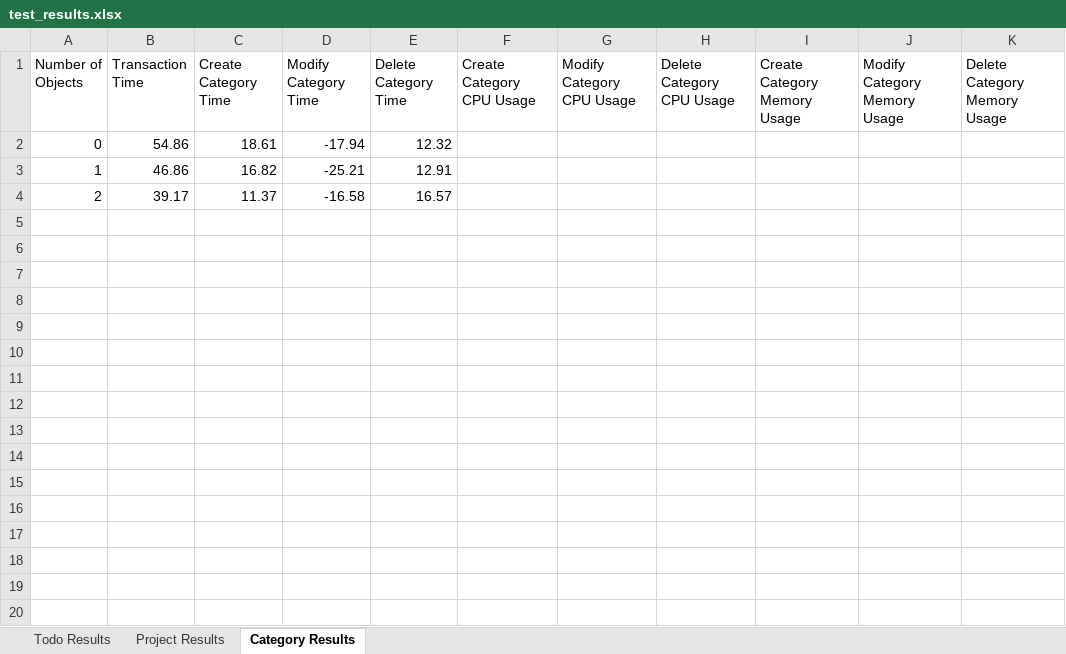
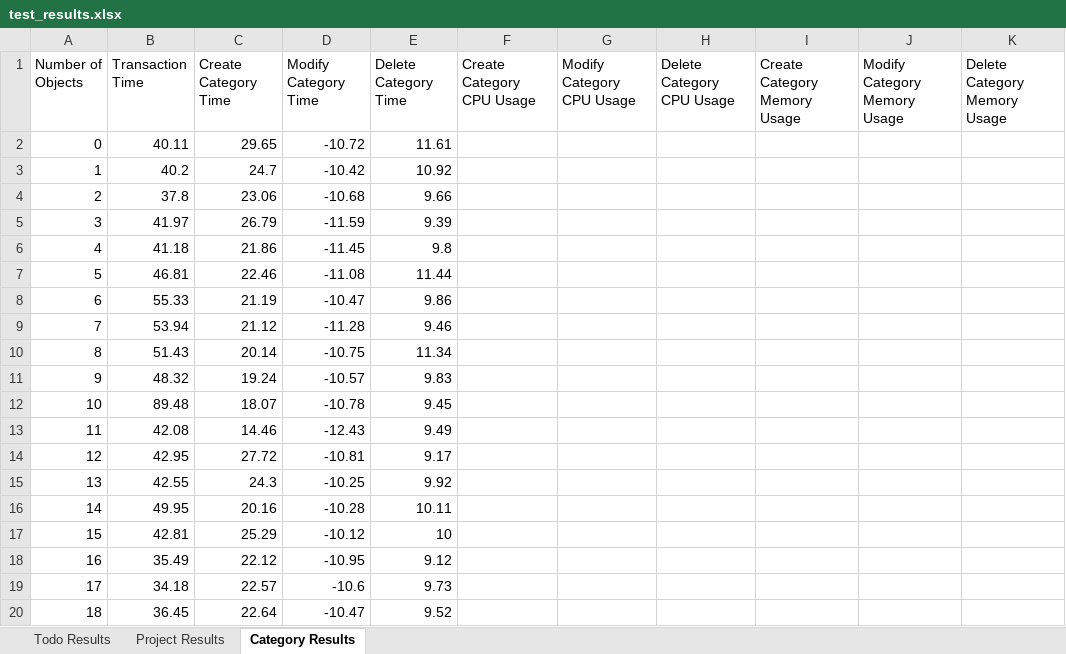
Before and after one commit to massimoderrico/ECSE429, an Excel workbook: part_c/test_results.xlsx, sheet Category Results, drawn as a sheet; only a part is shown; values as stored, in another font and other column widths than the file's, no borders; the diff covers the shown part only; the diff names each change by its address in the sheet, - before the commit and + after, or states it on an @@ line.

Commit message:
fix the negative time with modiy object methods

```diff
--- a/part_c/test_results.xlsx (sheet Category Results)
+++ b/part_c/test_results.xlsx (sheet Category Results)
-B2 (Transaction Time): 54.86
+B2 (Transaction Time): 40.11
-C2 (Create Category Time): 18.61
+C2 (Create Category Time): 29.65
-D2 (Modify Category Time): -17.94
+D2 (Modify Category Time): -10.72
-E2 (Delete Category Time): 12.32
+E2 (Delete Category Time): 11.61
-B3 (Transaction Time): 46.86
+B3 (Transaction Time): 40.2
-C3 (Create Category Time): 16.82
+C3 (Create Category Time): 24.7
-D3 (Modify Category Time): -25.21
+D3 (Modify Category Time): -10.42
-E3 (Delete Category Time): 12.91
+E3 (Delete Category Time): 10.92
-B4 (Transaction Time): 39.17
+B4 (Transaction Time): 37.8
-C4 (Create Category Time): 11.37
+C4 (Create Category Time): 23.06
-D4 (Modify Category Time): -16.58
+D4 (Modify Category Time): -10.68
-E4 (Delete Category Time): 16.57
+E4 (Delete Category Time): 9.66
+row 5: 3 | 41.97 | 26.79 | -11.59 | 9.39
+row 6: 4 | 41.18 | 21.86 | -11.45 | 9.8
+row 7: 5 | 46.81 | 22.46 | -11.08 | 11.44
+row 8: 6 | 55.33 | 21.19 | -10.47 | 9.86
+row 9: 7 | 53.94 | 21.12 | -11.28 | 9.46
+row 10: 8 | 51.43 | 20.14 | -10.75 | 11.34
+row 11: 9 | 48.32 | 19.24 | -10.57 | 9.83
+row 12: 10 | 89.48 | 18.07 | -10.78 | 9.45
+row 13: 11 | 42.08 | 14.46 | -12.43 | 9.49
+row 14: 12 | 42.95 | 27.72 | -10.81 | 9.17
+row 15: 13 | 42.55 | 24.3 | -10.25 | 9.92
+row 16: 14 | 49.95 | 20.16 | -10.28 | 10.11
+row 17: 15 | 42.81 | 25.29 | -10.12 | 10
+row 18: 16 | 35.49 | 22.12 | -10.95 | 9.12
+row 19: 17 | 34.18 | 22.57 | -10.6 | 9.73
+row 20: 18 | 36.45 | 22.64 | -10.47 | 9.52
```
Also changed, not shown: 82 added rows elsewhere in this sheet, sheet Project Results, sheet Todo Results, 2 other files.
